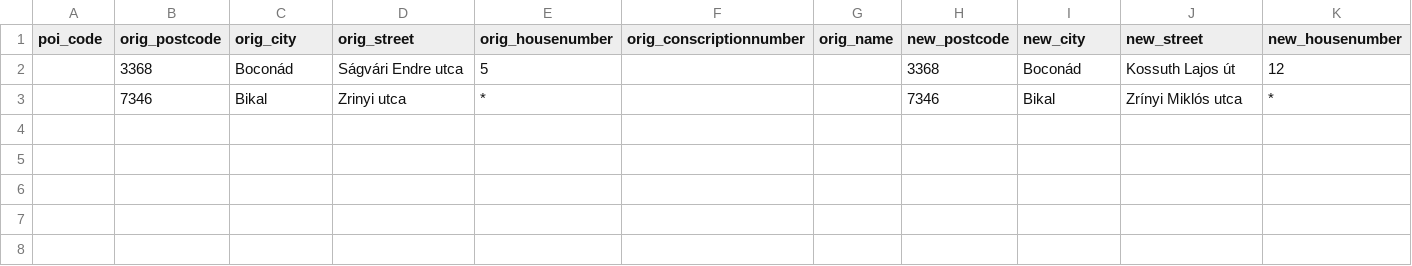
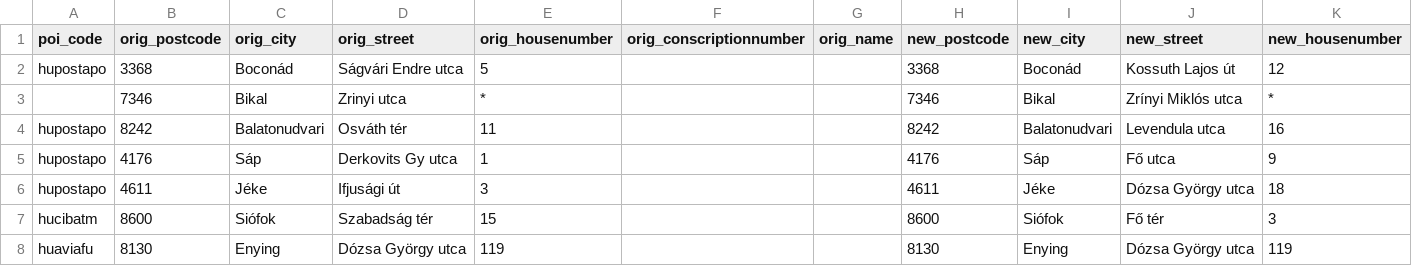
Before and after one commit to KAMI911/osm_poi_matchmaker, a CSV file: osm_poi_matchmaker/data/poi_patch.csv, drawn as a sheet; only a part is shown; rows hold the shown columns only; the diff names each change by its address in the sheet, - before the commit and + after, or states it on an @@ line.

Commit message:
Update patch table and move into one file

```diff
--- a/osm_poi_matchmaker/data/poi_patch.csv
+++ b/osm_poi_matchmaker/data/poi_patch.csv
-A2 (poi_code): (empty)
+A2 (poi_code): hupostapo
+row 4: hupostapo | 8242 | Balatonudvari | Osváth tér | 11 |  |  | 8242 | Balatonudvari | Levendula utca | 16
+row 5: hupostapo | 4176 | Sáp | Derkovits Gy utca | 1 |  |  | 4176 | Sáp | Fő utca | 9
+row 6: hupostapo | 4611 | Jéke | Ifjusági út | 3 |  |  | 4611 | Jéke | Dózsa György utca | 18
+row 7: hucibatm | 8600 | Siófok | Szabadság tér | 15 |  |  | 8600 | Siófok | Fő tér | 3
+row 8: huaviafu | 8130 | Enying | Dózsa György utca | 119 |  |  | 8130 | Enying | Dózsa György utca | 119
```
Also changed, not shown: 1 other file.
